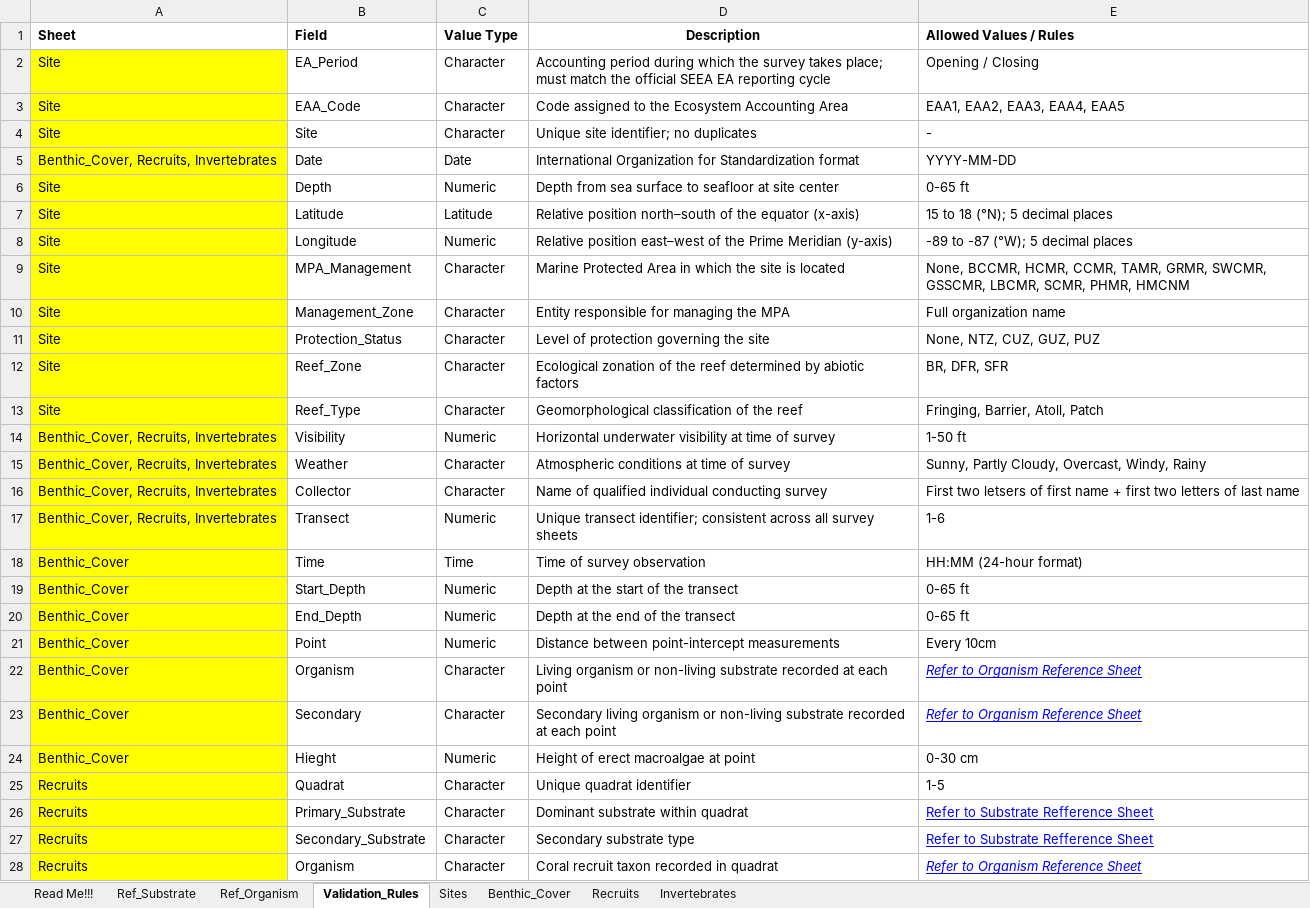
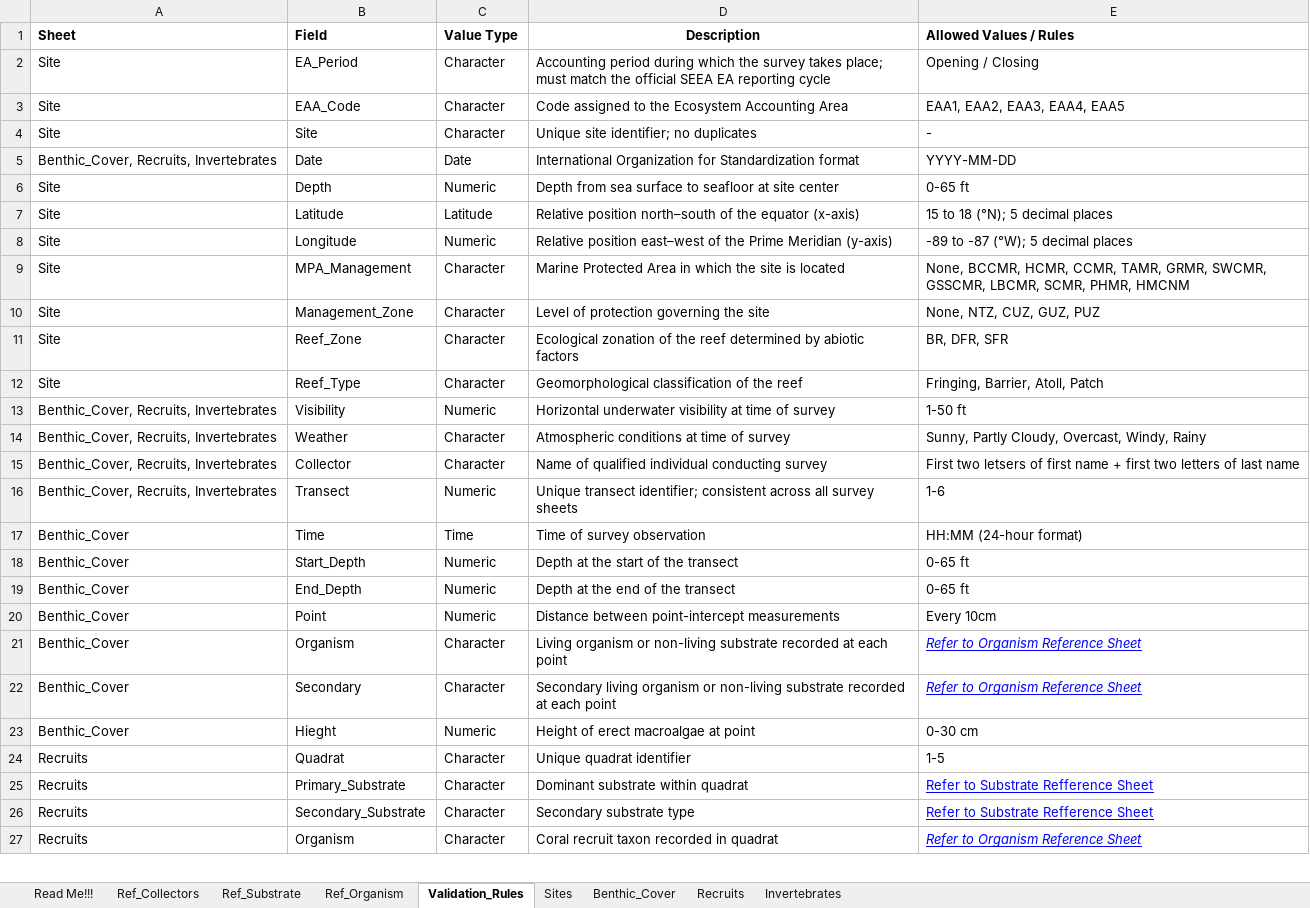
Before and after one commit to uberi-projects/GOAP-condition-account-belize, an Excel workbook: data_dummy/Dummy_data_OA_Benthic Data Template.xlsx, sheet Validation_Rules, drawn as a sheet; only a part is shown; values as stored, in another font and other column widths than the file's, no borders; removed rows and columns are numbered as before the commit, all else as after; the diff covers the shown part only; the diff names each change by its address in the sheet, - before the commit and + after, or states it on an @@ line.

```diff
--- a/data_dummy/Dummy_data_OA_Benthic Data Template.xlsx (sheet Validation_Rules)
+++ b/data_dummy/Dummy_data_OA_Benthic Data Template.xlsx (sheet Validation_Rules)
+sheet tab: Ref_Collectors
-A2:A9 fill: #FFFF00
+A2:A9 fill: none
-row 10: Site | Management_Zone | Character | Entity responsible for managing the MPA | Full organization name
-A10:A27 fill: #FFFF00
+A10:A27 fill: none
-B10 (Field): Protection_Status
+B10 (Field): Management_Zone
```
Also changed, not shown: cell formats elsewhere in this sheet, sheet Sites, data_dummy/Dummy_data_OA_Coral Data Template.xlsx, data_dummy/Dummy_data_OA_Relief Data Template.xlsx.
